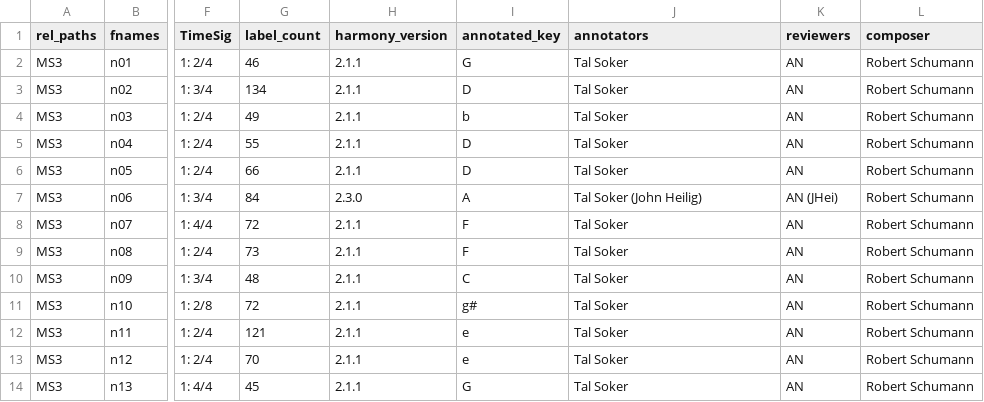
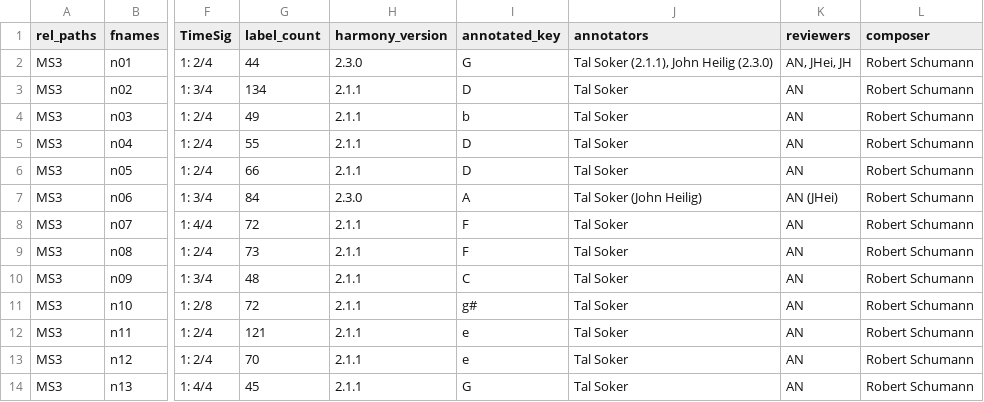
Before and after one commit to DCMLab/schumann_kinderszenen, a TSV file: metadata.tsv, drawn as a sheet; only a part is shown, gaps mark what is left out; the diff names each change by its address in the sheet, - before the commit and + after, or states it on an @@ line.

```diff
--- a/metadata.tsv
+++ b/metadata.tsv
-G2 (label_count): 46
+G2 (label_count): 44
-H2 (harmony_version): 2.1.1
+H2 (harmony_version): 2.3.0
-J2 (annotators): Tal Soker
+J2 (annotators): Tal Soker (2.1.1), John Heilig (2.3.0)
-K2 (reviewers): AN
+K2 (reviewers): AN, JHei, JH
```
Also changed, not shown: harmonies/n01.tsv, 1 other file.
